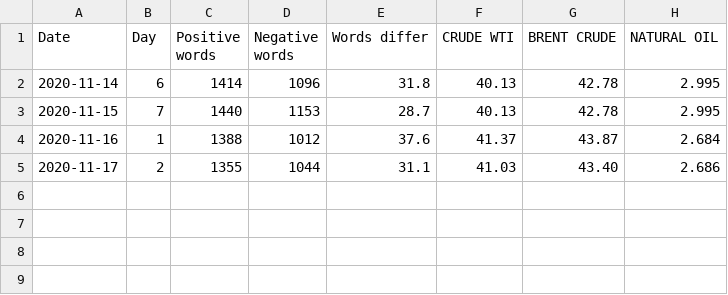
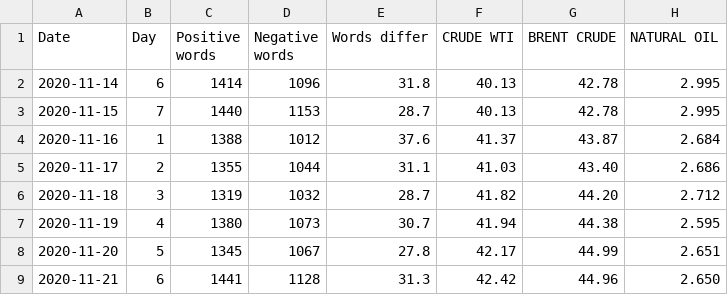
Before and after one commit to buczekamil/Web_scrapper, a CSV file: main_output.csv, drawn as a sheet; the diff names each change by its address in the sheet, - before the commit and + after, or states it on an @@ line.

```diff
--- a/main_output.csv
+++ b/main_output.csv
+row 6: 2020-11-18 | 3 | 1319 | 1032 | 28.7 | 41.82 | 44.20 | 2.712
+row 7: 2020-11-19 | 4 | 1380 | 1073 | 30.7 | 41.94 | 44.38 | 2.595
+row 8: 2020-11-20 | 5 | 1345 | 1067 | 27.8 | 42.17 | 44.99 | 2.651
+row 9: 2020-11-21 | 6 | 1441 | 1128 | 31.3 | 42.42 | 44.96 | 2.650
```
Also changed, not shown: 2 other files.
